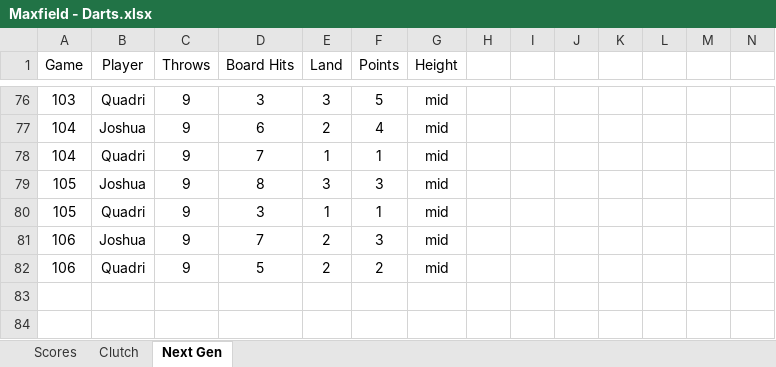
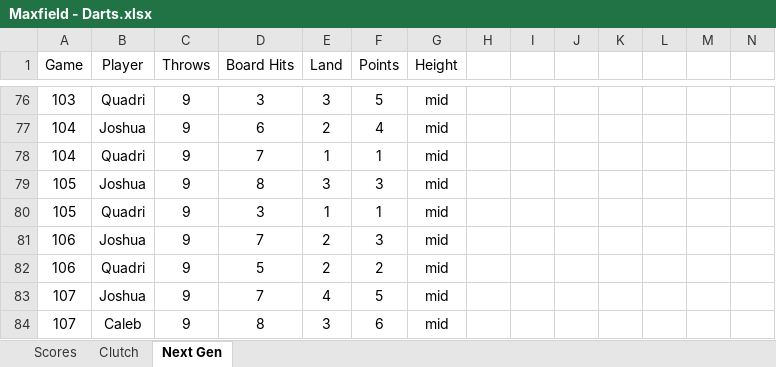
Before and after one commit to CalebSkinner1/DartsAnalysis, an Excel workbook: Maxfield - Darts.xlsx, sheet Next Gen, drawn as a sheet; only a part is shown, gaps mark what is left out; values as stored, in another font and other column widths than the file's, no borders; charts and pictures not drawn; rows hold the shown columns only; the diff names each change by its address in the sheet, - before the commit and + after, or states it on an @@ line.

```diff
--- a/Maxfield - Darts.xlsx (sheet Next Gen)
+++ b/Maxfield - Darts.xlsx (sheet Next Gen)
+row 83: 107 | Joshua | 9 | 7 | 4 | 5 | mid
+row 84: 107 | Caleb | 9 | 8 | 3 | 6 | mid
```
Also changed, not shown: sheet Scores, sheet Clutch, formulas that keep their value.
